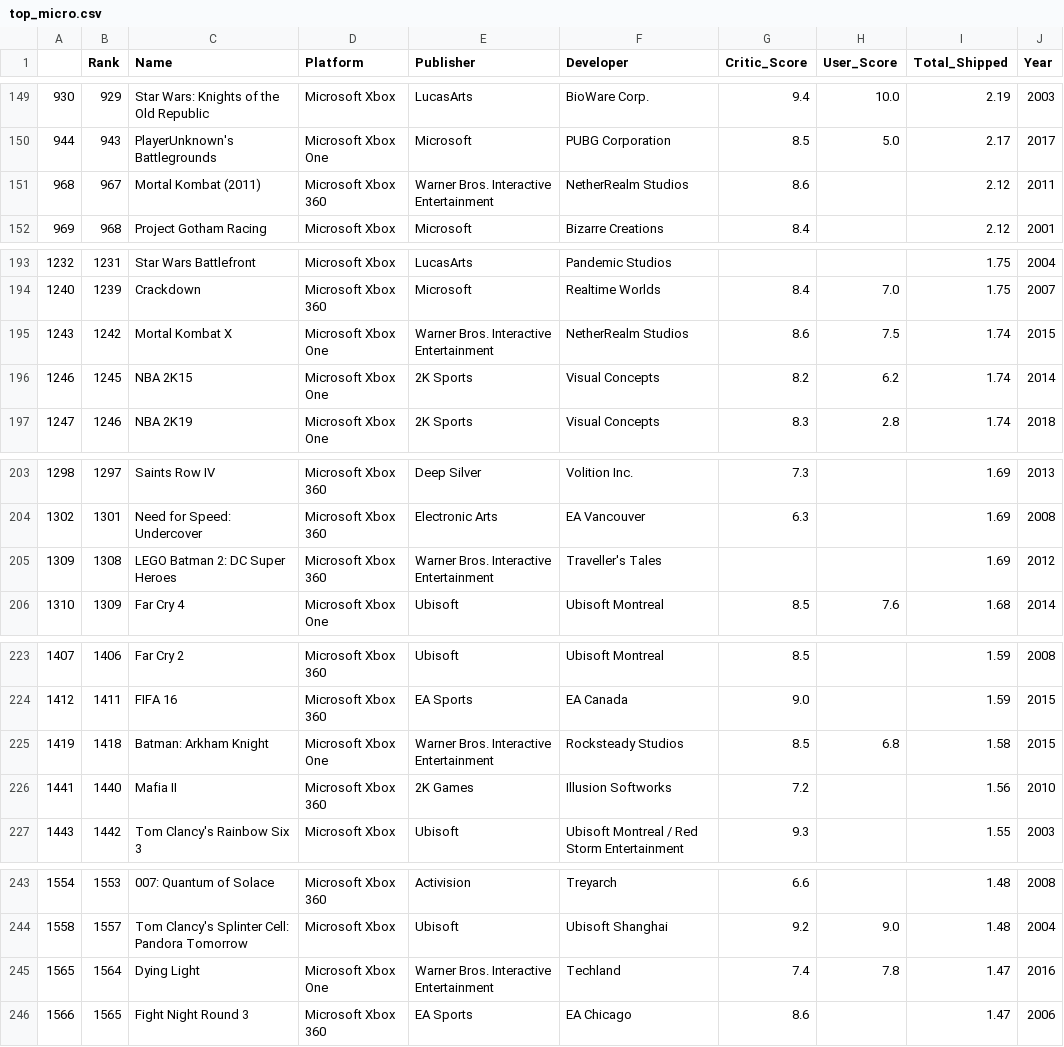
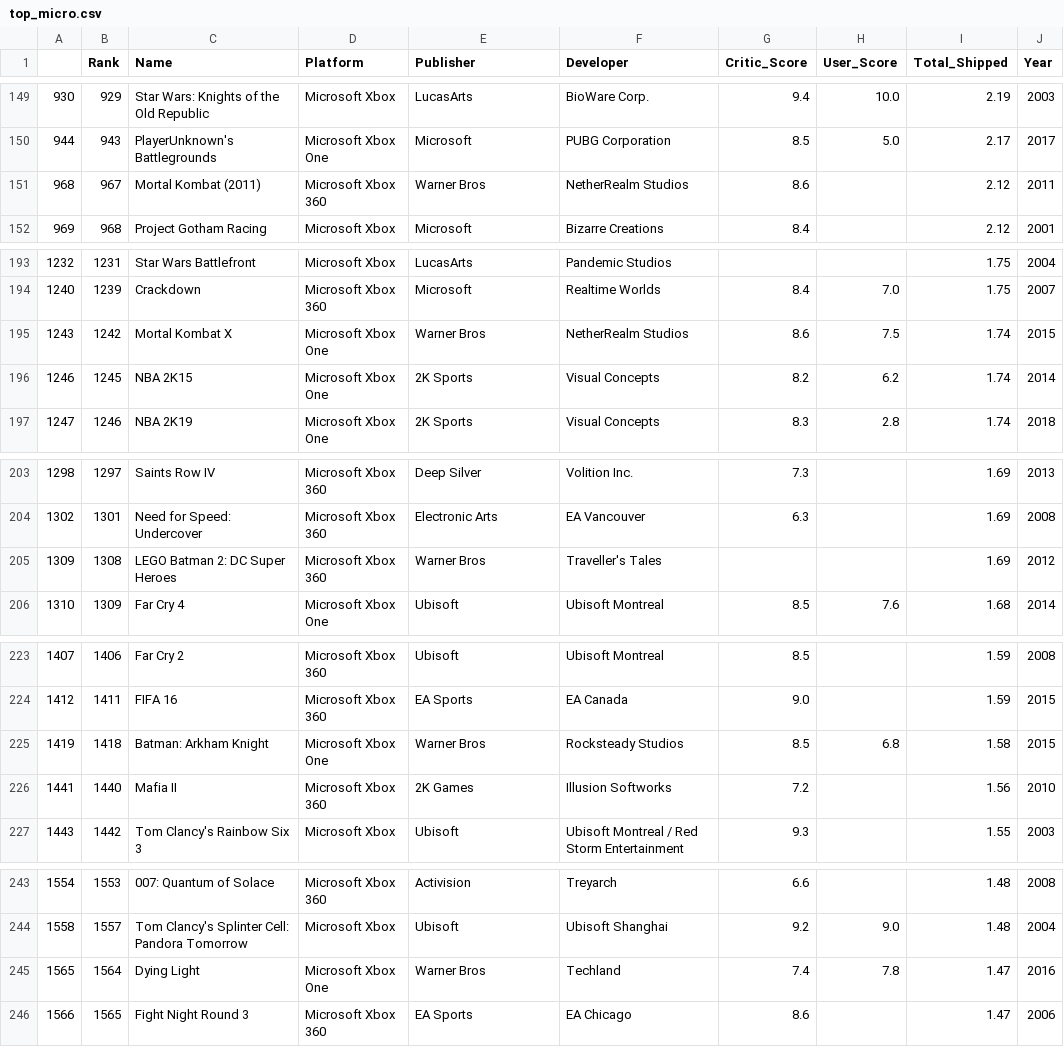
Before and after one commit to ndetrempe/ndetrempe.github.io, a CSV file: top_micro.csv, drawn as a sheet; only a part is shown, gaps mark what is left out; the diff covers the shown part only.

```diff
--- a/top_micro.csv
+++ b/top_micro.csv
@@ -150,3 +150,3 @@
 944,943,PlayerUnknown's Battlegrounds,Microsoft Xbox One,Microsoft,PUBG Corporation,8.5,5.0,2.17,2017
-968,967,Mortal Kombat (2011),Microsoft Xbox 360,Warner Bros. Interactive Entertainment,NetherRealm Studios,8.6,,2.12,2011
+968,967,Mortal Kombat (2011),Microsoft Xbox 360,Warner Bros,NetherRealm Studios,8.6,,2.12,2011
 969,968,Project Gotham Racing,Microsoft Xbox,Microsoft,Bizarre Creations,8.4,,2.12,2001
@@ -194,3 +194,3 @@
 1240,1239,Crackdown,Microsoft Xbox 360,Microsoft,Realtime Worlds,8.4,7.0,1.75,2007
-1243,1242,Mortal Kombat X,Microsoft Xbox One,Warner Bros. Interactive Entertainment,NetherRealm Studios,8.6,7.5,1.74,2015
+1243,1242,Mortal Kombat X,Microsoft Xbox One,Warner Bros,NetherRealm Studios,8.6,7.5,1.74,2015
 1246,1245,NBA 2K15,Microsoft Xbox One,2K Sports,Visual Concepts,8.2,6.2,1.74,2014
@@ -204,3 +204,3 @@
 1302,1301,Need for Speed: Undercover,Microsoft Xbox 360,Electronic Arts,EA Vancouver,6.3,,1.69,2008
-1309,1308,LEGO Batman 2: DC Super Heroes,Microsoft Xbox 360,Warner Bros. Interactive Entertainment,Traveller's Tales,,,1.69,2012
+1309,1308,LEGO Batman 2: DC Super Heroes,Microsoft Xbox 360,Warner Bros,Traveller's Tales,,,1.69,2012
 1310,1309,Far Cry 4,Microsoft Xbox One,Ubisoft,Ubisoft Montreal,8.5,7.6,1.68,2014
@@ -224,3 +224,3 @@
 1412,1411,FIFA 16,Microsoft Xbox 360,EA Sports,EA Canada,9.0,,1.59,2015
-1419,1418,Batman: Arkham Knight,Microsoft Xbox One,Warner Bros. Interactive Entertainment,Rocksteady Studios,8.5,6.8,1.58,2015
+1419,1418,Batman: Arkham Knight,Microsoft Xbox One,Warner Bros,Rocksteady Studios,8.5,6.8,1.58,2015
 1441,1440,Mafia II,Microsoft Xbox 360,2K Games,Illusion Softworks,7.2,,1.56,2010
@@ -244,3 +244,3 @@
 1558,1557,Tom Clancy's Splinter Cell: Pandora Tomorrow,Microsoft Xbox,Ubisoft,Ubisoft Shanghai,9.2,9.0,1.48,2004
-1565,1564,Dying Light,Microsoft Xbox One,Warner Bros. Interactive Entertainment,Techland,7.4,7.8,1.47,2016
+1565,1564,Dying Light,Microsoft Xbox One,Warner Bros,Techland,7.4,7.8,1.47,2016
 1566,1565,Fight Night Round 3,Microsoft Xbox 360,EA Sports,EA Chicago,8.6,,1.47,2006
```
Also changed, not shown: 11 edited cells elsewhere in this file.
